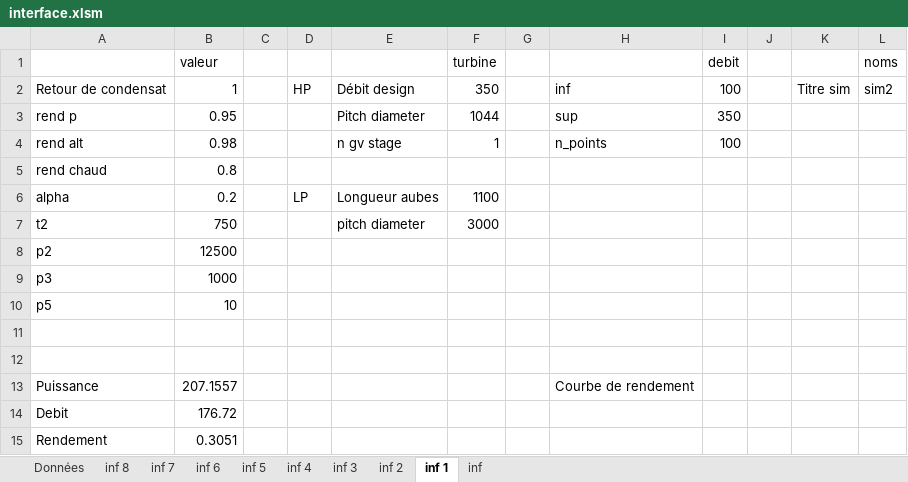
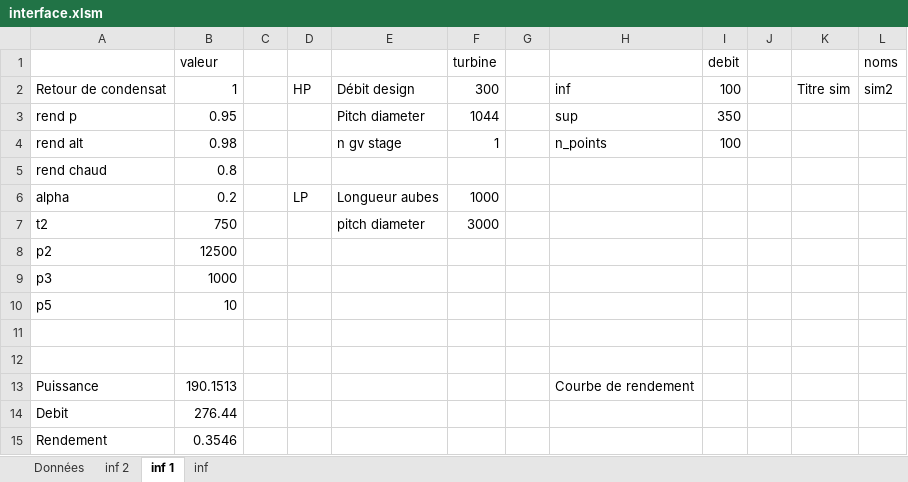
Before and after one commit to PhilLegentil/SCV, an Excel workbook: interface.xlsm, sheet inf 1, drawn as a sheet; values as stored, in another font and other column widths than the file's, no borders; charts and pictures not drawn; the diff names each change by its address in the sheet, - before the commit and + after, or states it on an @@ line.

Commit message:
les calculs turbine fonctionnent

```diff
--- a/interface.xlsm (sheet inf 1)
+++ b/interface.xlsm (sheet inf 1)
-sheet tab: inf 8
-sheet tab: inf 7
-sheet tab: inf 6
-sheet tab: inf 5
-sheet tab: inf 4
-sheet tab: inf 3
-F2 (turbine): 350
+F2 (turbine): 300
-F6 (turbine): 1100
+F6 (turbine): 1000
-B13 (valeur): 207.1557
+B13 (valeur): 190.1513
-B14 (valeur): 176.72
+B14 (valeur): 276.44
-B15 (valeur): 0.3051
+B15 (valeur): 0.3546
```
Also changed, not shown: sheet inf, sheet inf 2, sheet Données, charts or pictures, 3 other files.
